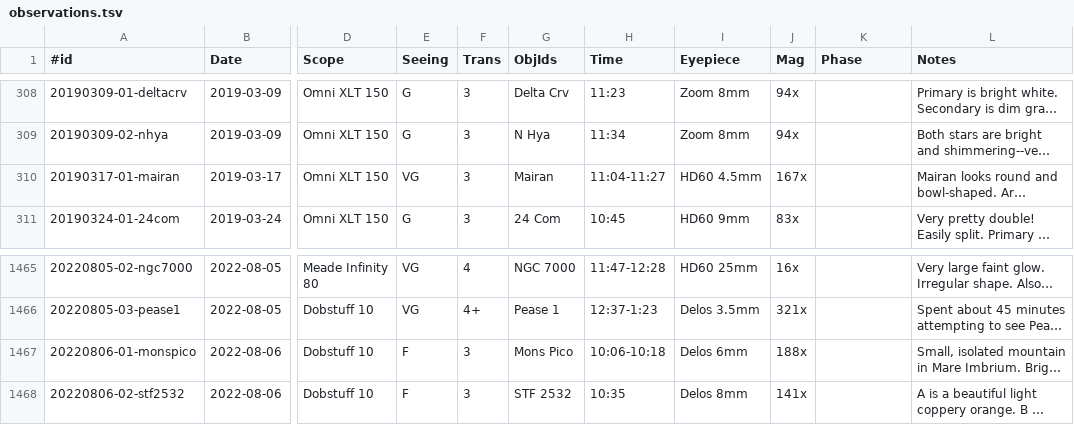
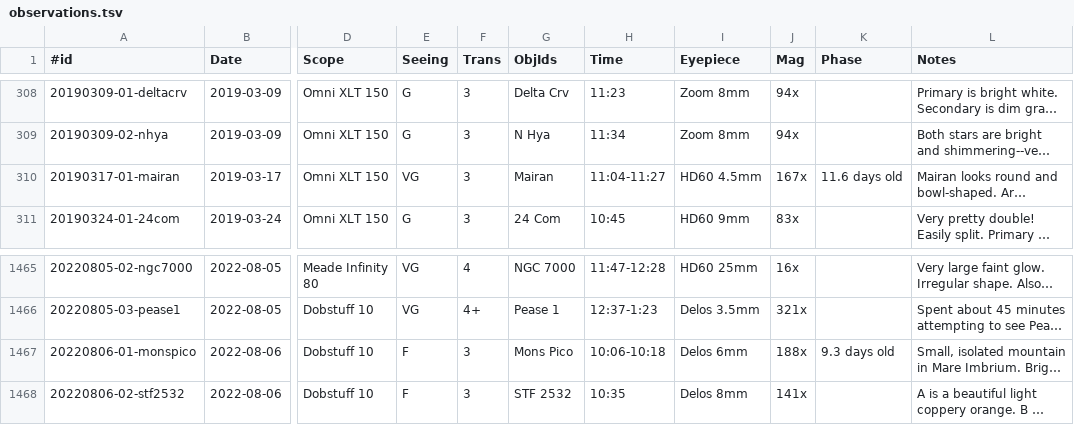
Before and after one commit to jonathanacross/astrodb, a TSV file: data/observations.tsv, drawn as a sheet; only a part is shown, gaps mark what is left out; long unchanged cells end in …; the diff names each change by its address in the sheet, - before the commit and + after, or states it on an @@ line.

Commit message:
adding moon phases for all lunar observations

```diff
--- a/data/observations.tsv
+++ b/data/observations.tsv
-K310 (Phase): (empty)
+K310 (Phase): 11.6 days old
-K1467 (Phase): (empty)
+K1467 (Phase): 9.3 days old
```
